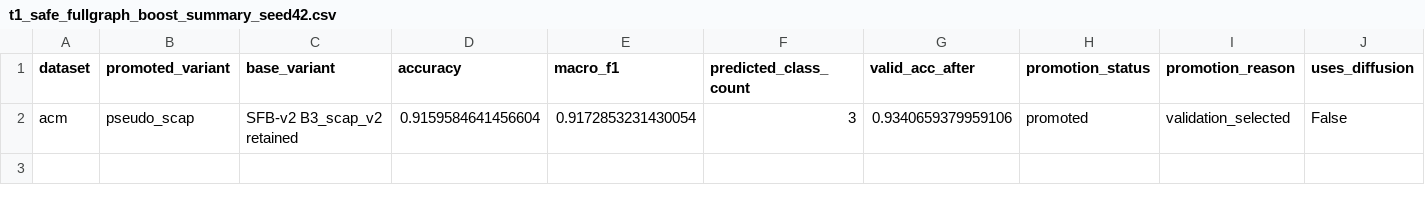
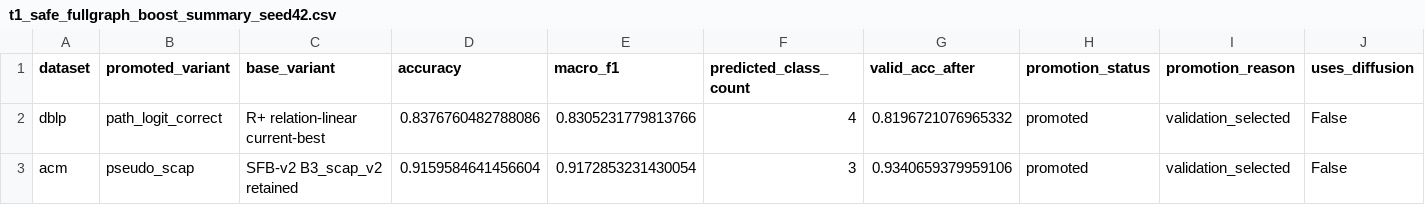
Before and after one commit to whutlian/SHADOW, a CSV file: experiments/tables/t1_safe_fullgraph_boost_summary_seed42.csv, drawn as a sheet; only a part is shown; rows hold the shown columns only; the diff names each change by its address in the sheet, - before the commit and + after, or states it on an @@ line.

```diff
--- a/experiments/tables/t1_safe_fullgraph_boost_summary_seed42.csv
+++ b/experiments/tables/t1_safe_fullgraph_boost_summary_seed42.csv
+row 2: dblp | path_logit_correct | R+ relation-linear current-best | 0.8376760482788086 | 0.8305231779813766 | 4 | 0.8196721076965332 | promoted | validation_selected | False
```
Also changed, not shown: experiments/tables/t1_cache_replay_audit_seed42.csv, experiments/tables/t1_path_logit_correct_seed42.csv, 20 other files.
